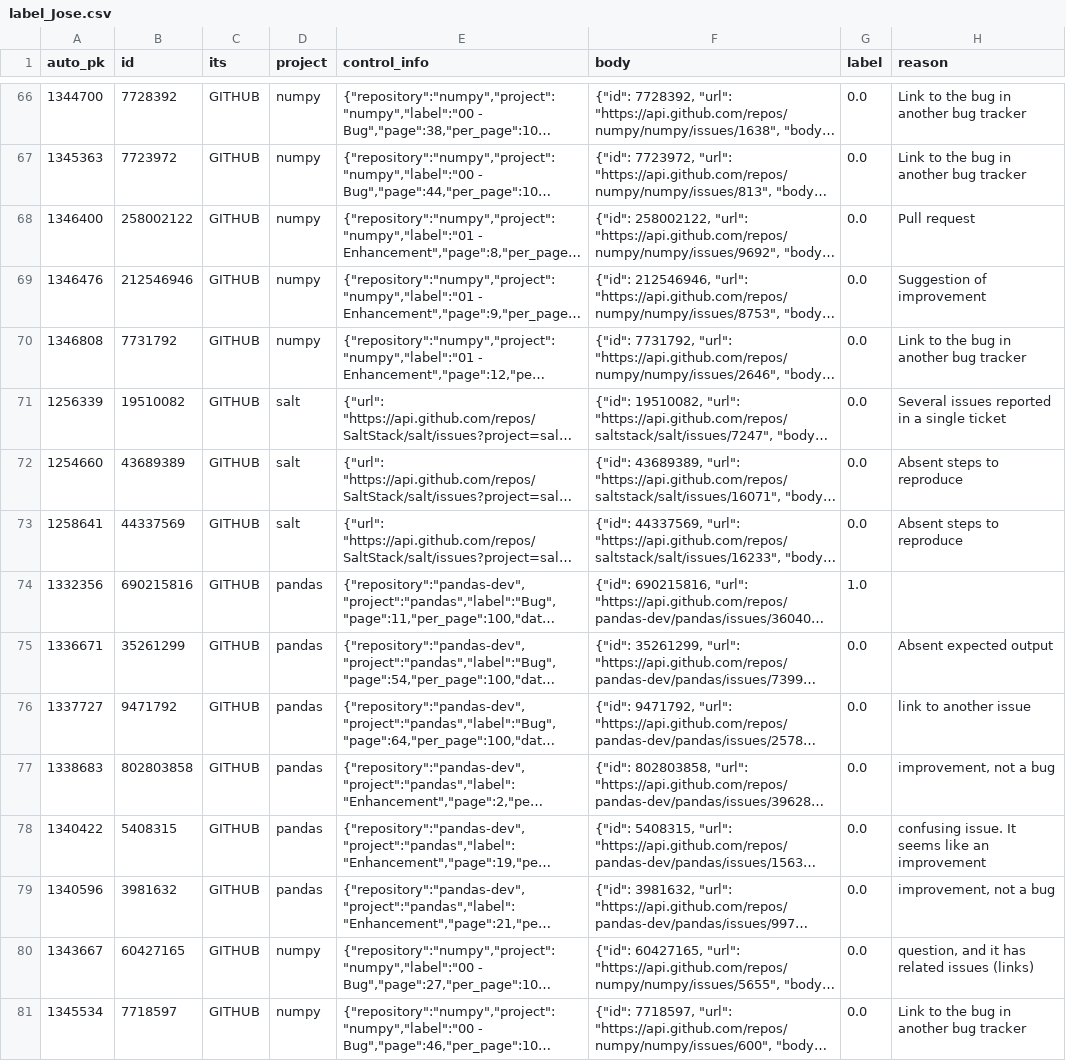
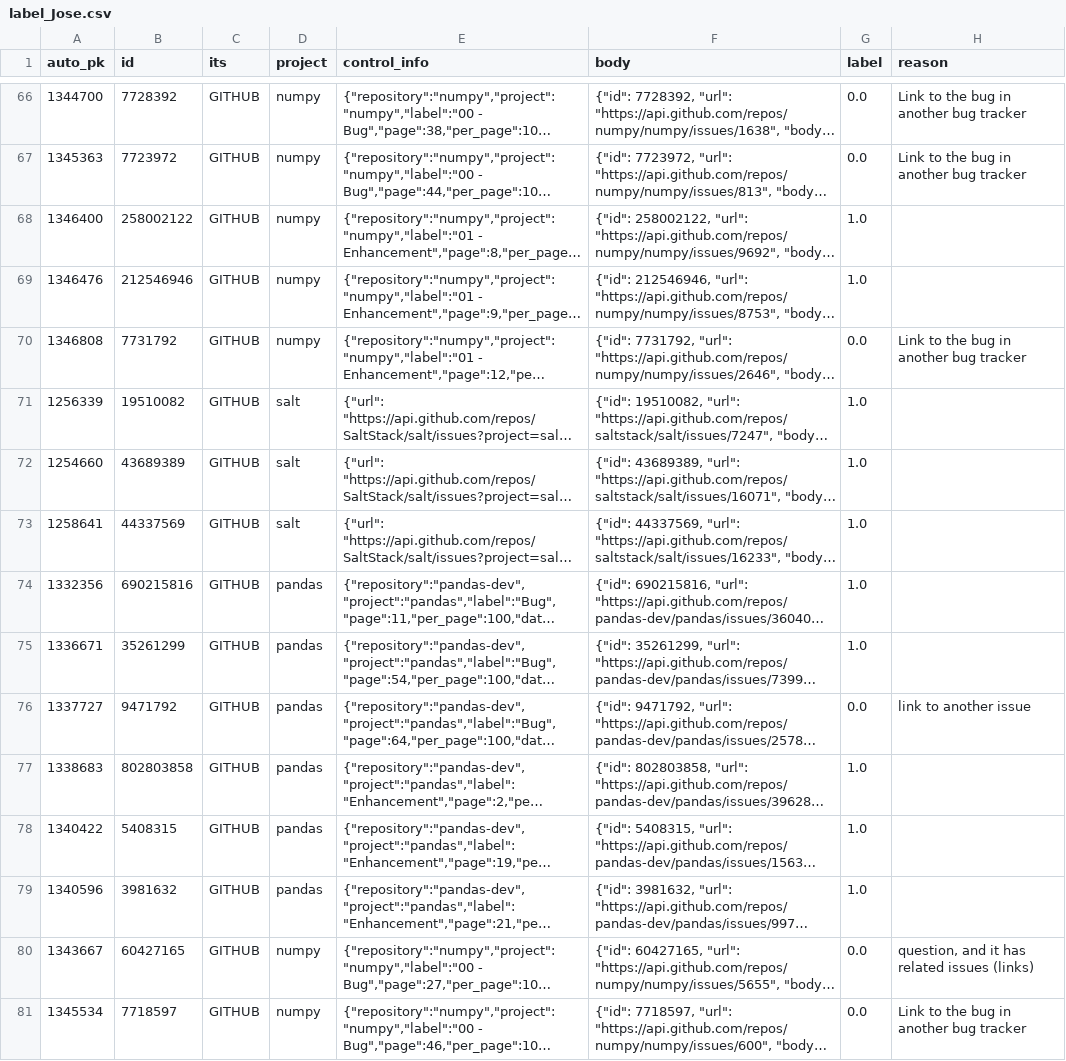
Before and after one commit to ttasnim68/LLM_label_app, a CSV file: dataset/label_Jose.csv, drawn as a sheet; only a part is shown, gaps mark what is left out; long unchanged cells end in …; the diff covers the shown part only; the diff names each change by its address in the sheet, - before the commit and + after, or states it on an @@ line.

Commit message:
Update dataset with new labels and reasons

```diff
--- a/dataset/label_Jose.csv
+++ b/dataset/label_Jose.csv
-G68:G69 (label): 0.0
+G68:G69 (label): 1.0
-H68 (reason): Pull request
+H68 (reason): (empty)
-H69 (reason): Suggestion of improvement
+H69 (reason): (empty)
-G71:G73 (label): 0.0
+G71:G73 (label): 1.0
-H71 (reason): Several issues reported in a single ticket
+H71 (reason): (empty)
-H72:H73 (reason): Absent steps to reproduce
+H72:H73 (reason): (empty)
-G75 (label): 0.0
+G75 (label): 1.0
-H75 (reason): Absent expected output
+H75 (reason): (empty)
-G77:G79 (label): 0.0
+G77:G79 (label): 1.0
-H77 (reason): improvement, not a bug
+H77 (reason): (empty)
-H78 (reason): confusing issue. It seems like an improvement
+H78 (reason): (empty)
-H79 (reason): improvement, not a bug
+H79 (reason): (empty)
```
Also changed, not shown: 52 edited cells elsewhere in this file.
